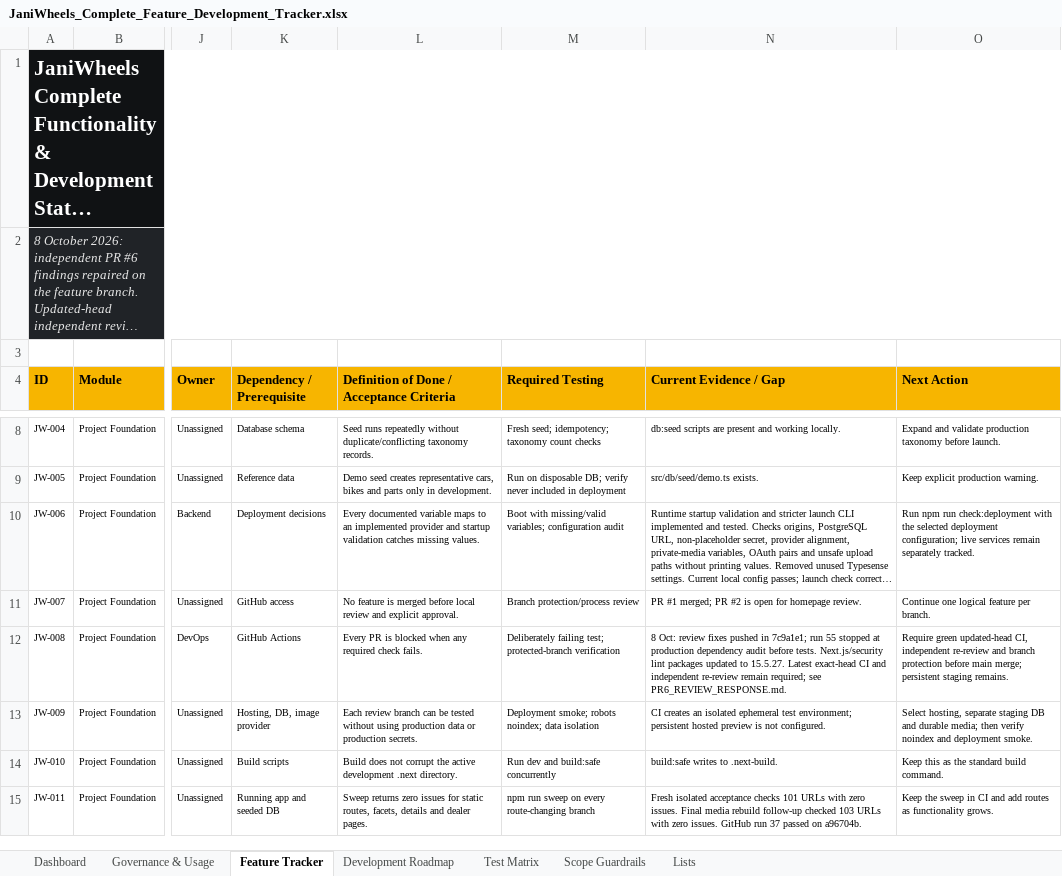
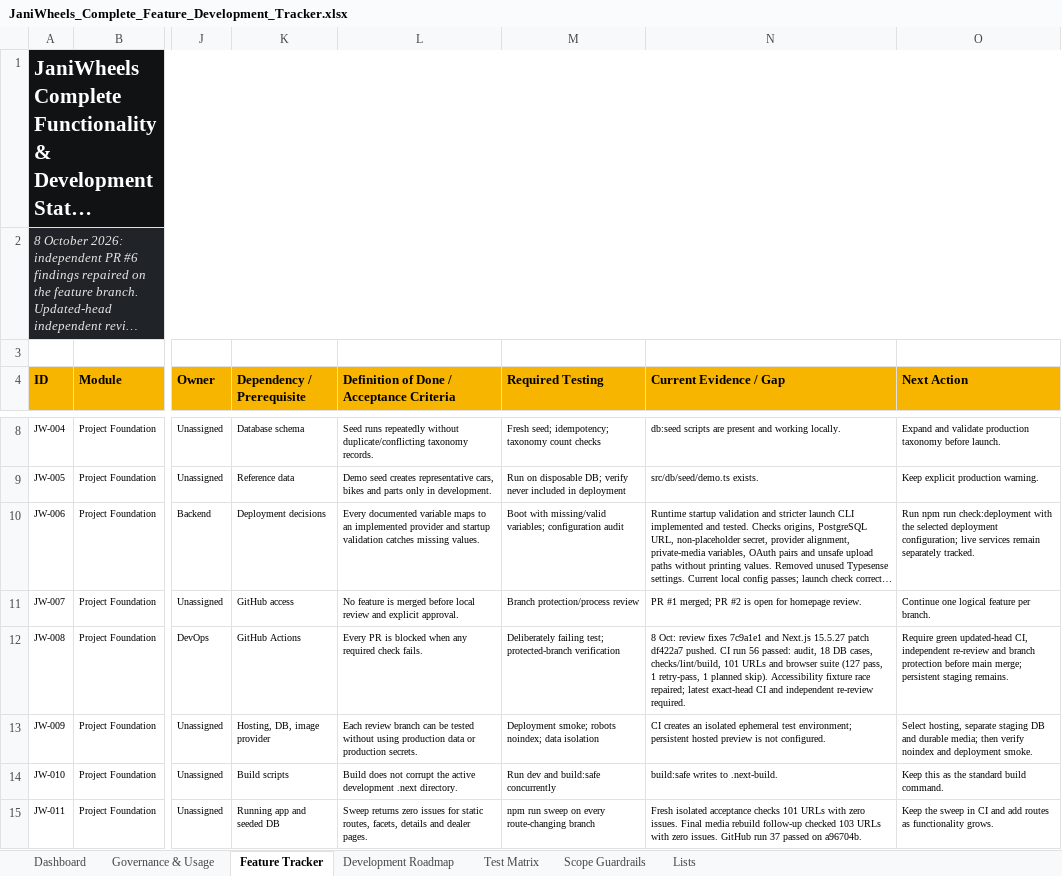
Before and after one commit to Tech-Orbit-Systems/JaniWheels, an Excel workbook: docs/JaniWheels_Complete_Feature_Development_Tracker.xlsx, sheet Feature Tracker, drawn as a sheet; only a part is shown, gaps mark what is left out; long unchanged cells end in …; values as stored, in another font and other column widths than the file's, no borders; conditional formats and table styles not drawn; the diff names each change by its address in the sheet, - before the commit and + after, or states it on an @@ line.

Commit message:
Stabilize accessibility fixtures and record review verification

```diff
--- a/docs/JaniWheels_Complete_Feature_Development_Tracker.xlsx (sheet Feature Tracker)
+++ b/docs/JaniWheels_Complete_Feature_Development_Tracker.xlsx (sheet Feature Tracker)
-N12 (Current Evidence / Gap): …review fixes pushed in 7c9a1e1; run 55 stopped at production dependency audit before tests. Next.js/security lint packages updated to 15.5.27. Latest exact-head CI and independent re-review remain required; see PR6_REVIEW_RESPONSE.md.
+N12 (Current Evidence / Gap): …review fixes 7c9a1e1 and Next.js 15.5.27 patch df422a7 pushed. CI run 56 passed: audit, 18 DB cases, checks/lint/build, 101 URLs and browser suite (127 pass, 1 retry-pass, 1 planned skip). Accessibility fixture race repaired; latest exact-head CI and independent re-review required.
```
Also changed, not shown: sheet Dashboard, charts or pictures, 2 other files.
